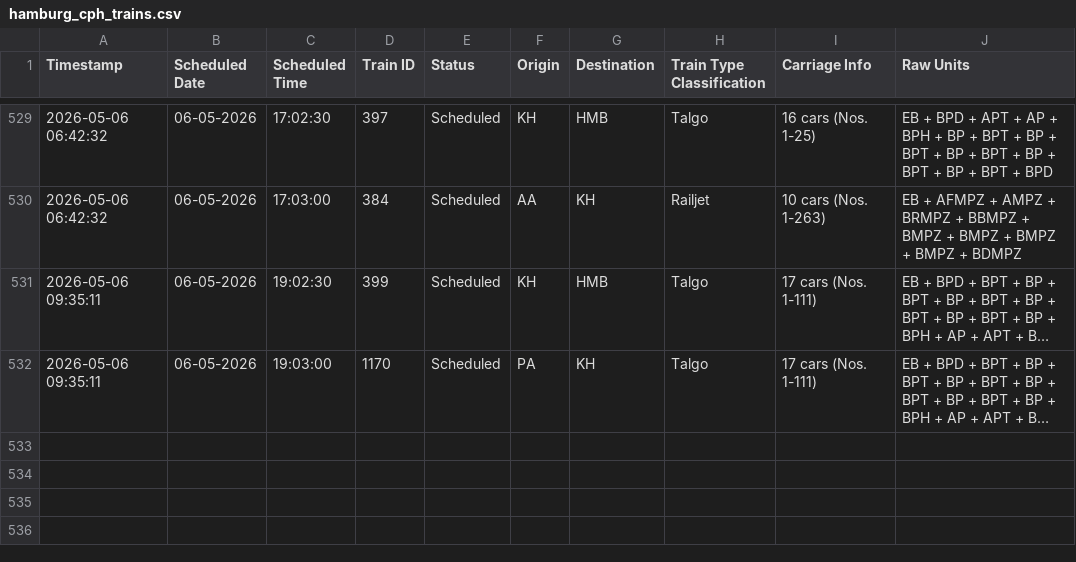
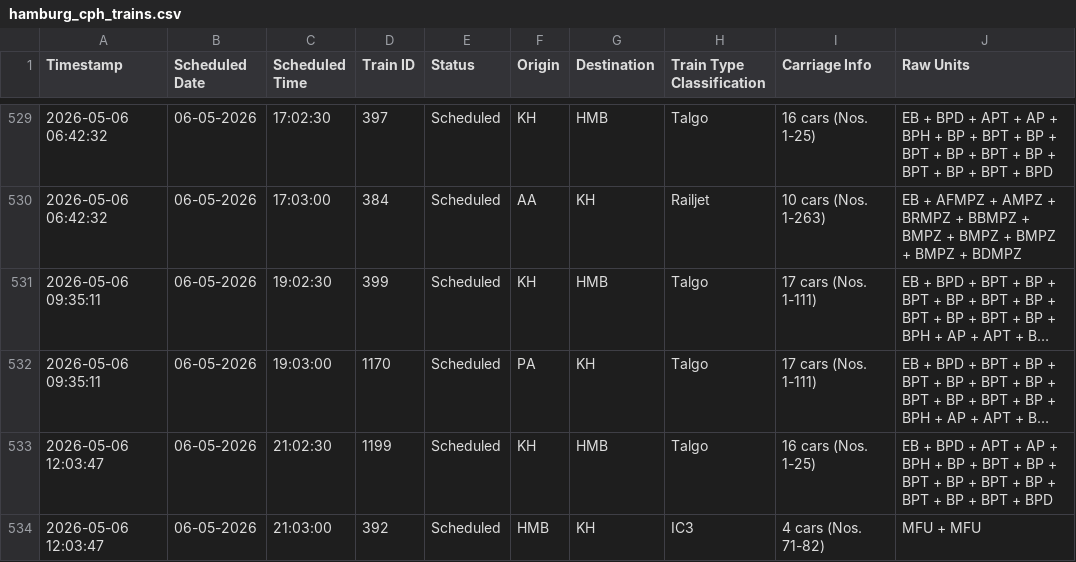
Before and after one commit to lucasvduin/talgo-tracker, a CSV file: hamburg_cph_trains.csv, drawn as a sheet; only a part is shown, gaps mark what is left out; long unchanged cells end in …; the diff names each change by its address in the sheet, - before the commit and + after, or states it on an @@ line.

```diff
--- a/hamburg_cph_trains.csv
+++ b/hamburg_cph_trains.csv
+row 533: 2026-05-06 12:03:47 | 06-05-2026 | 21:02:30 | 1199 | Scheduled | KH | HMB | Talgo | 16 cars (Nos. 1-25) | EB + BPD + APT + AP + BPH + BP + BPT + BP + BPT + BP + BPT + BP + BPT + BP + BPT + BPD
+row 534: 2026-05-06 12:03:47 | 06-05-2026 | 21:03:00 | 392 | Scheduled | HMB | KH | IC3 | 4 cars (Nos. 71-82) | MFU + MFU
```
Also changed, not shown: 1 other file.
